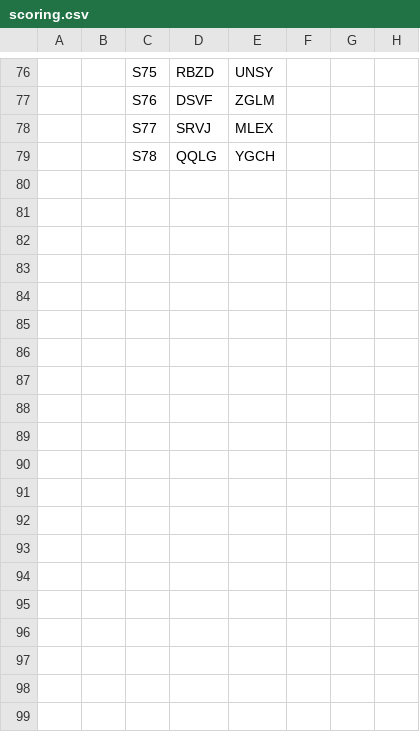
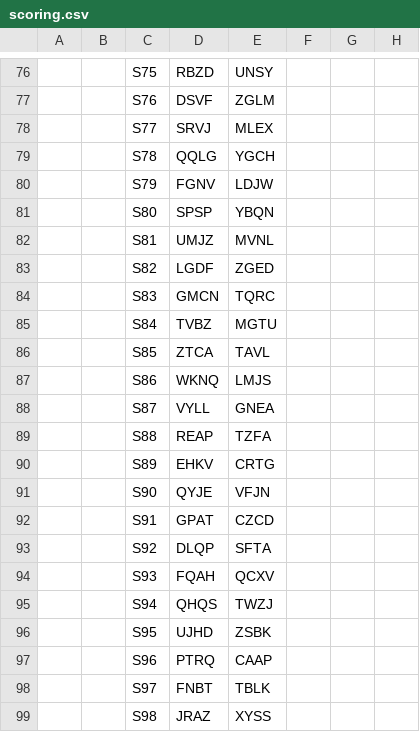
Before and after one commit to SnazzyGaz/creative-director, a CSV file: examples/blind-test/scoring.csv, drawn as a sheet; only a part is shown, gaps mark what is left out; the diff covers the shown part only; the diff names each change by its address in the sheet, - before the commit and + after, or states it on an @@ line.

```diff
--- a/examples/blind-test/scoring.csv
+++ b/examples/blind-test/scoring.csv
+row 80:  |  | S79 | FGNV | LDJW
+row 81:  |  | S80 | SPSP | YBQN
+row 82:  |  | S81 | UMJZ | MVNL
+row 83:  |  | S82 | LGDF | ZGED
+row 84:  |  | S83 | GMCN | TQRC
+row 85:  |  | S84 | TVBZ | MGTU
+row 86:  |  | S85 | ZTCA | TAVL
+row 87:  |  | S86 | WKNQ | LMJS
+row 88:  |  | S87 | VYLL | GNEA
+row 89:  |  | S88 | REAP | TZFA
+row 90:  |  | S89 | EHKV | CRTG
+row 91:  |  | S90 | QYJE | VFJN
+row 92:  |  | S91 | GPAT | CZCD
+row 93:  |  | S92 | DLQP | SFTA
+row 94:  |  | S93 | FQAH | QCXV
+row 95:  |  | S94 | QHQS | TWZJ
+row 96:  |  | S95 | UJHD | ZSBK
+row 97:  |  | S96 | PTRQ | CAAP
+row 98:  |  | S97 | FNBT | TBLK
+row 99:  |  | S98 | JRAZ | XYSS
```
Also changed, not shown: 10 added rows elsewhere in this file, 8 other files.
